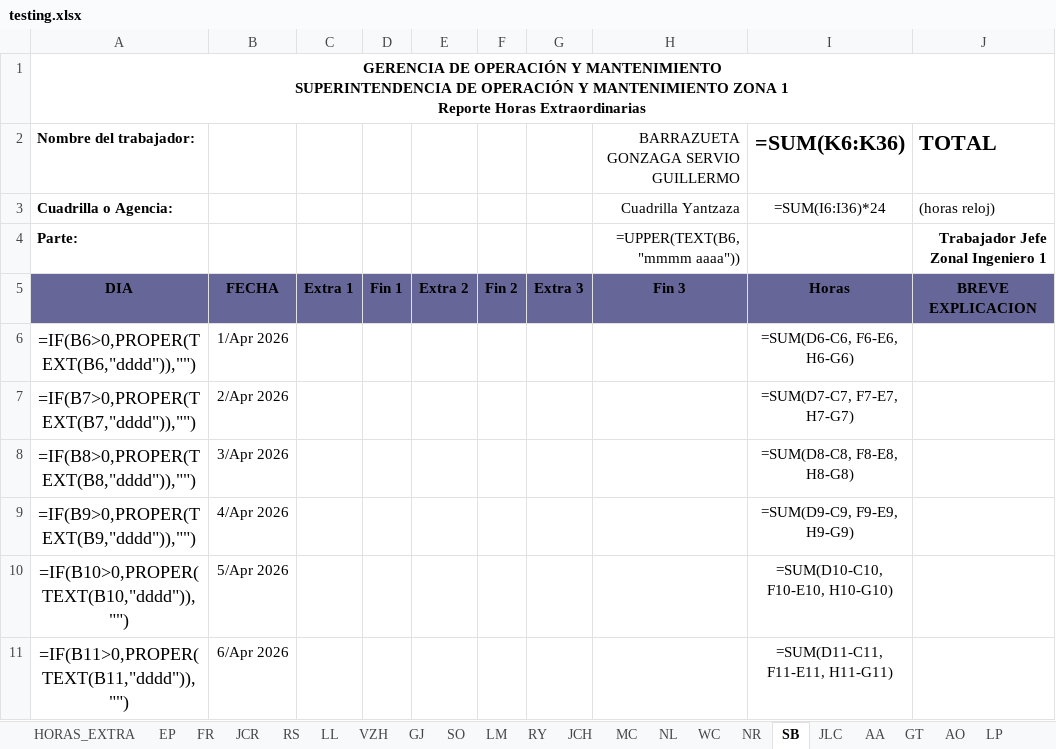
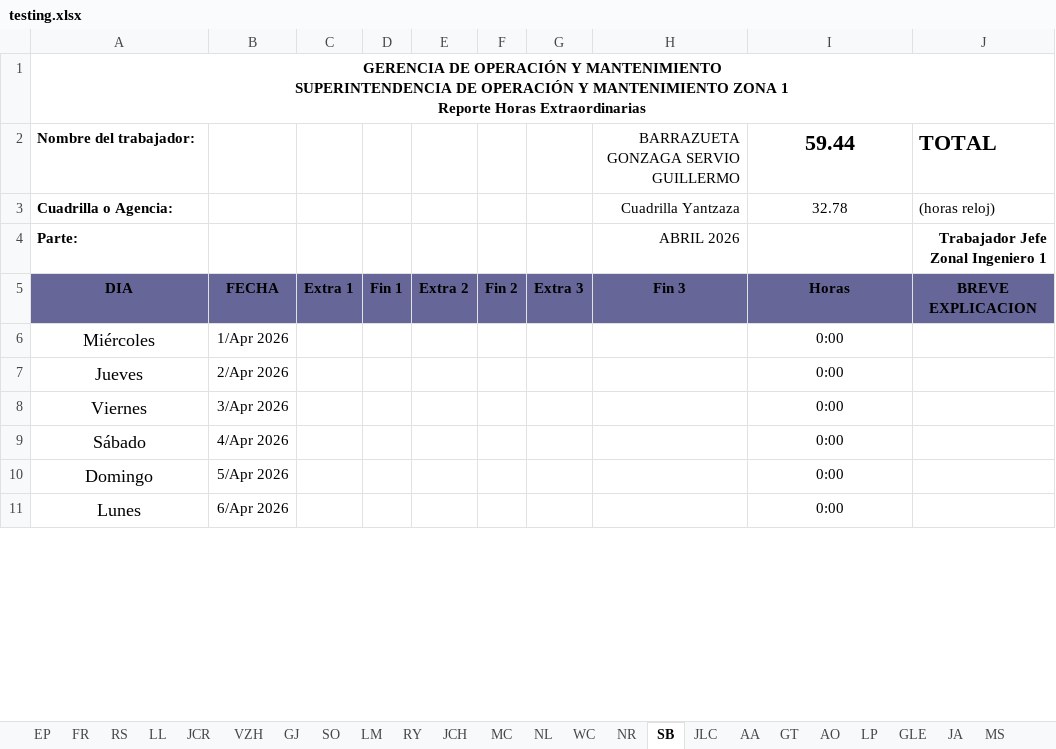
Before and after one commit to ernestopalacios/ordenes_de_trabajo, an Excel workbook: reporte/testing.xlsx, sheet SB, drawn as a sheet; only a part is shown; values as stored, in another font and other column widths than the file's, no borders; formulas without a stored value are shown as written; conditional formats not drawn; the diff covers the shown part only; the diff names each change by its address in the sheet, - before the commit and + after, or states it on an @@ line.

Commit message:
BUG no procesa bien las ot del 30 de abril, manteiene el TimeZone y no reconoce como Fecha - MIGRAR a DuckDB

```diff
--- a/reporte/testing.xlsx (sheet SB)
+++ b/reporte/testing.xlsx (sheet SB)
-sheet tab: HORAS_EXTRA
@@ sheet tab order changed: EP | FR | RS | LL | JCR | VZH | GJ | SO | LM | RY | JCH | MC | NL | WC | NR | SB | JLC | AA | GT | AO | LP | GLE | JA | MS @@
-I2: =SUM(K6:K36)
+I2: 59.44
-I3 (59.44): =SUM(I6:I36)*24
+I3 (59.44): 32.78
-H4: =UPPER(TEXT(B6, "mmmm aaaa"))
+H4: ABRIL 2026
-A6 (Nombre del trabajador:): =IF(B6>0,PROPER(TEXT(B6,"dddd")),"")
+A6 (Nombre del trabajador:): Miércoles
-I6 (59.44): =SUM(D6-C6, F6-E6, H6-G6)
+I6 (59.44): 0:00
-A7 (Nombre del trabajador:): =IF(B7>0,PROPER(TEXT(B7,"dddd")),"")
+A7 (Nombre del trabajador:): Jueves
-I7 (59.44): =SUM(D7-C7, F7-E7, H7-G7)
+I7 (59.44): 0:00
-A8 (Nombre del trabajador:): =IF(B8>0,PROPER(TEXT(B8,"dddd")),"")
+A8 (Nombre del trabajador:): Viernes
-I8 (59.44): =SUM(D8-C8, F8-E8, H8-G8)
+I8 (59.44): 0:00
-A9 (Nombre del trabajador:): =IF(B9>0,PROPER(TEXT(B9,"dddd")),"")
+A9 (Nombre del trabajador:): Sábado
-I9 (59.44): =SUM(D9-C9, F9-E9, H9-G9)
+I9 (59.44): 0:00
-A10 (Nombre del trabajador:): =IF(B10>0,PROPER(TEXT(B10,"dddd")),"")
+A10 (Nombre del trabajador:): Domingo
-I10 (59.44): =SUM(D10-C10, F10-E10, H10-G10)
+I10 (59.44): 0:00
-A11 (Nombre del trabajador:): =IF(B11>0,PROPER(TEXT(B11,"dddd")),"")
+A11 (Nombre del trabajador:): Lunes
-I11 (59.44): =SUM(D11-C11, F11-E11, H11-G11)
+I11 (59.44): 0:00
```
Also changed, not shown: 1 added row, 1 removed row and 63 edited cells elsewhere in this sheet, sheet JLC, sheet GC, sheet GLE, sheet MA, sheet WC, sheet JCR, 34 more sheets, hidden cells, charts or pictures, models/he_2026_plantilla.xlsx, 15 other files.
